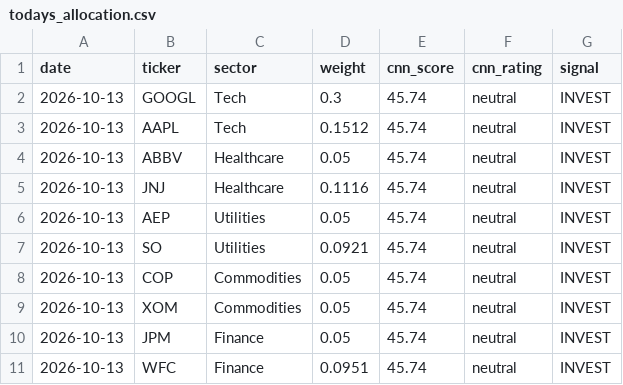
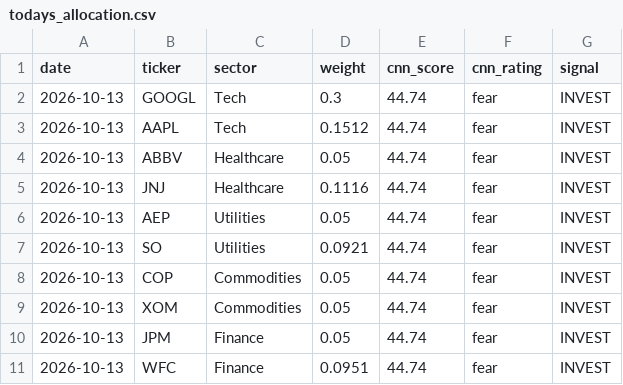
Before and after one commit to vkv23001/portfolio-optimization, a CSV file: outputs/todays_allocation.csv, drawn as a sheet.

```diff
--- a/outputs/todays_allocation.csv
+++ b/outputs/todays_allocation.csv
@@ -1,11 +1,11 @@
 date,ticker,sector,weight,cnn_score,cnn_rating,signal
-2026-10-13,GOOGL,Tech,0.3,45.74,neutral,INVEST
-2026-10-13,AAPL,Tech,0.1512,45.74,neutral,INVEST
-2026-10-13,ABBV,Healthcare,0.05,45.74,neutral,INVEST
-2026-10-13,JNJ,Healthcare,0.1116,45.74,neutral,INVEST
-2026-10-13,AEP,Utilities,0.05,45.74,neutral,INVEST
-2026-10-13,SO,Utilities,0.0921,45.74,neutral,INVEST
-2026-10-13,COP,Commodities,0.05,45.74,neutral,INVEST
-2026-10-13,XOM,Commodities,0.05,45.74,neutral,INVEST
-2026-10-13,JPM,Finance,0.05,45.74,neutral,INVEST
-2026-10-13,WFC,Finance,0.0951,45.74,neutral,INVEST
+2026-10-13,GOOGL,Tech,0.3,44.74,fear,INVEST
+2026-10-13,AAPL,Tech,0.1512,44.74,fear,INVEST
+2026-10-13,ABBV,Healthcare,0.05,44.74,fear,INVEST
+2026-10-13,JNJ,Healthcare,0.1116,44.74,fear,INVEST
+2026-10-13,AEP,Utilities,0.05,44.74,fear,INVEST
+2026-10-13,SO,Utilities,0.0921,44.74,fear,INVEST
+2026-10-13,COP,Commodities,0.05,44.74,fear,INVEST
+2026-10-13,XOM,Commodities,0.05,44.74,fear,INVEST
+2026-10-13,JPM,Finance,0.05,44.74,fear,INVEST
+2026-10-13,WFC,Finance,0.0951,44.74,fear,INVEST
```
Also changed, not shown: outputs/portfolio_values.csv, outputs/summary.csv, 5 other files.
